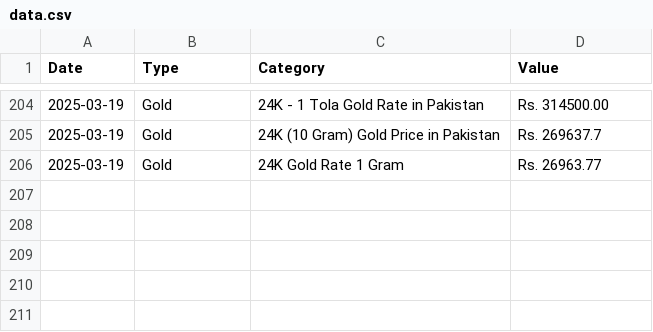
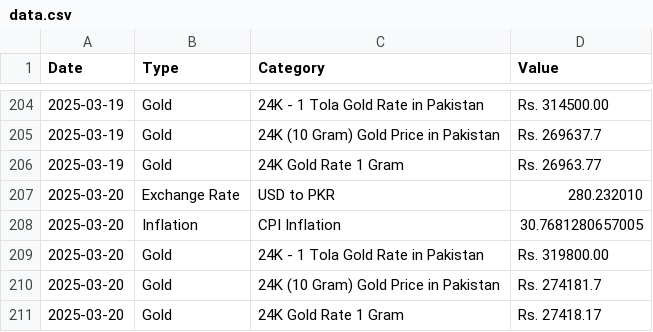
Before and after one commit to HaMi67011/gold_predictor, a CSV file: data.csv, drawn as a sheet; only a part is shown, gaps mark what is left out.

```diff
--- a/data.csv
+++ b/data.csv
@@ -206 +206,6 @@ Date,Type,Category,Value
 2025-03-19,Gold,24K  Gold  Rate 1 Gram,Rs. 26963.77
+2025-03-20,Exchange Rate,USD to PKR,280.232010
+2025-03-20,Inflation,CPI Inflation,30.7681280657005
+2025-03-20,Gold,24K  - 1 Tola Gold Rate in Pakistan,Rs. 319800.00
+2025-03-20,Gold,24K (10 Gram) Gold Price in Pakistan,Rs. 274181.7
+2025-03-20,Gold,24K  Gold  Rate 1 Gram,Rs. 27418.17
```
